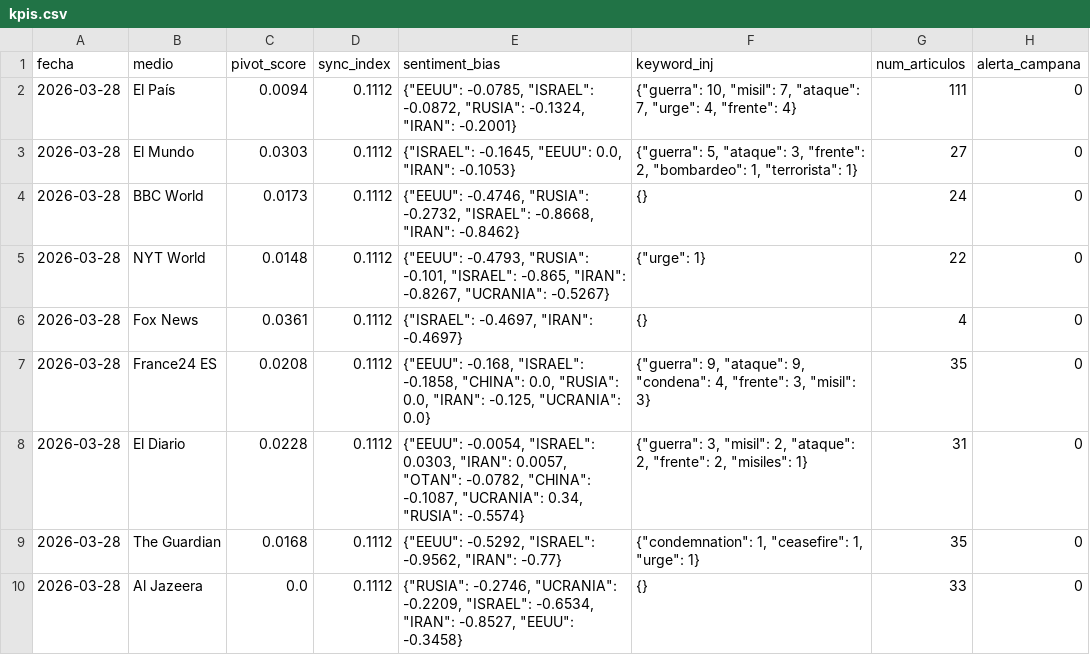
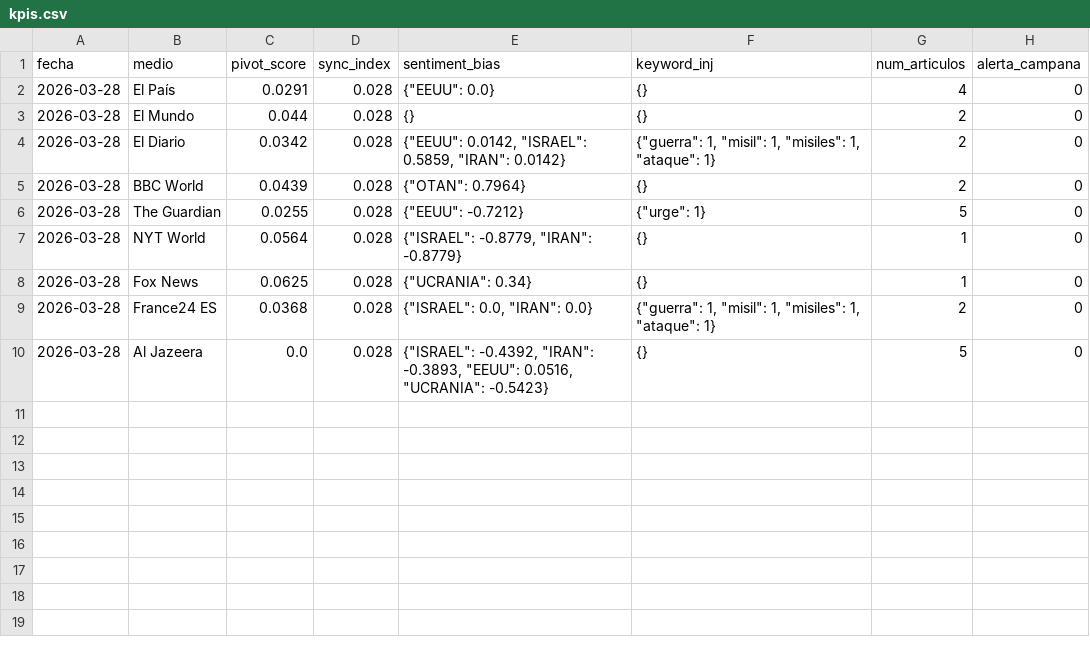
Before and after one commit to mcasrom/SIEG-Mani, a CSV file: data/kpis.csv, drawn as a sheet.

Commit message:
MANI data 2026-03-29 00:10

```diff
--- a/data/kpis.csv
+++ b/data/kpis.csv
@@ -1,10 +1,10 @@
 fecha,medio,pivot_score,sync_index,sentiment_bias,keyword_inj,num_articulos,alerta_campana
-2026-03-28,El País,0.0094,0.1112,"{""EEUU"": -0.0785, ""ISRAEL"": -0.0872, ""RUSIA"": -0.1324, ""IRAN"": -0.2001}","{""guerra"": 10, ""misil"": 7, ""ataque"": 7, ""urge"": 4, ""frente"": 4}",111,0
-2026-03-28,El Mundo,0.0303,0.1112,"{""ISRAEL"": -0.1645, ""EEUU"": 0.0, ""IRAN"": -0.1053}","{""guerra"": 5, ""ataque"": 3, ""frente"": 2, ""bombardeo"": 1, ""terrorista"": 1}",27,0
-2026-03-28,BBC World,0.0173,0.1112,"{""EEUU"": -0.4746, ""RUSIA"": -0.2732, ""ISRAEL"": -0.8668, ""IRAN"": -0.8462}",{},24,0
-2026-03-28,NYT World,0.0148,0.1112,"{""EEUU"": -0.4793, ""RUSIA"": -0.101, ""ISRAEL"": -0.865, ""IRAN"": -0.8267, ""UCRANIA"": -0.5267}","{""urge"": 1}",22,0
-2026-03-28,Fox News,0.0361,0.1112,"{""ISRAEL"": -0.4697, ""IRAN"": -0.4697}",{},4,0
-2026-03-28,France24 ES,0.0208,0.1112,"{""EEUU"": -0.168, ""ISRAEL"": -0.1858, ""CHINA"": 0.0, ""RUSIA"": 0.0, ""IRAN"": -0.125, ""UCRANIA"": 0.0}","{""guerra"": 9, ""ataque"": 9, ""condena"": 4, ""frente"": 3, ""misil"": 3}",35,0
-2026-03-28,El Diario,0.0228,0.1112,"{""EEUU"": -0.0054, ""ISRAEL"": 0.0303, ""IRAN"": 0.0057, ""OTAN"": -0.0782, ""CHINA"": -0.1087, ""UCRANIA"": 0.34, ""RUSIA"": -0.5574}","{""guerra"": 3, ""misil"": 2, ""ataque"": 2, ""frente"": 2, ""misiles"": 1}",31,0
-2026-03-28,The Guardian,0.0168,0.1112,"{""EEUU"": -0.5292, ""ISRAEL"": -0.9562, ""IRAN"": -0.77}","{""condemnation"": 1, ""ceasefire"": 1, ""urge"": 1}",35,0
-2026-03-28,Al Jazeera,0.0,0.1112,"{""RUSIA"": -0.2746, ""UCRANIA"": -0.2209, ""ISRAEL"": -0.6534, ""IRAN"": -0.8527, ""EEUU"": -0.3458}",{},33,0
+2026-03-28,El País,0.0291,0.028,"{""EEUU"": 0.0}",{},4,0
+2026-03-28,El Mundo,0.044,0.028,{},{},2,0
+2026-03-28,El Diario,0.0342,0.028,"{""EEUU"": 0.0142, ""ISRAEL"": 0.5859, ""IRAN"": 0.0142}","{""guerra"": 1, ""misil"": 1, ""misiles"": 1, ""ataque"": 1}",2,0
+2026-03-28,BBC World,0.0439,0.028,"{""OTAN"": 0.7964}",{},2,0
+2026-03-28,The Guardian,0.0255,0.028,"{""EEUU"": -0.7212}","{""urge"": 1}",5,0
+2026-03-28,NYT World,0.0564,0.028,"{""ISRAEL"": -0.8779, ""IRAN"": -0.8779}",{},1,0
+2026-03-28,Fox News,0.0625,0.028,"{""UCRANIA"": 0.34}",{},1,0
+2026-03-28,France24 ES,0.0368,0.028,"{""ISRAEL"": 0.0, ""IRAN"": 0.0}","{""guerra"": 1, ""misil"": 1, ""misiles"": 1, ""ataque"": 1}",2,0
+2026-03-28,Al Jazeera,0.0,0.028,"{""ISRAEL"": -0.4392, ""IRAN"": -0.3893, ""EEUU"": 0.0516, ""UCRANIA"": -0.5423}",{},5,0
```
Also changed, not shown: 2 other files.
